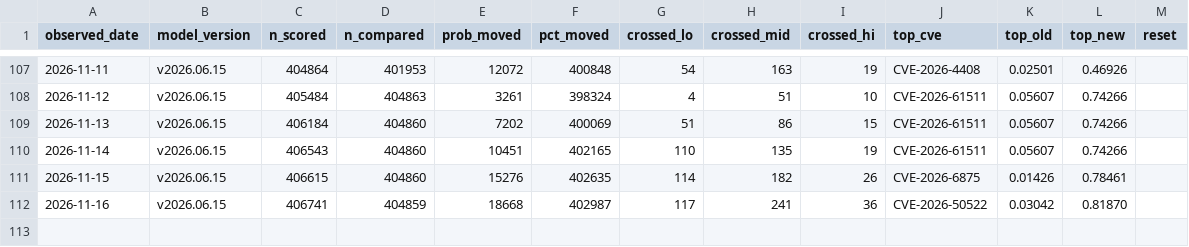
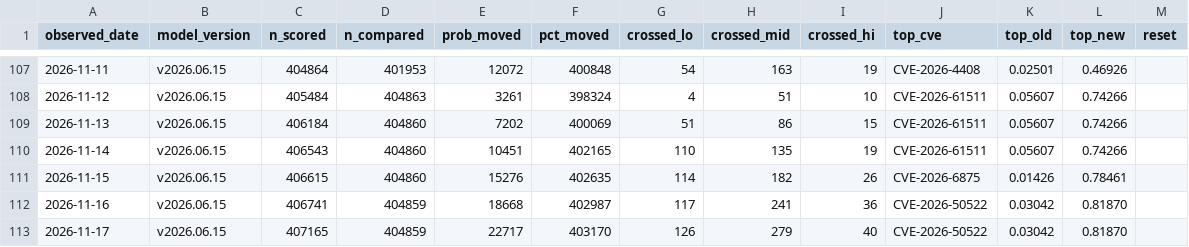
Before and after one commit to Devko/CyberMon, a CSV file: site/data/history/epss_volatility.csv, drawn as a sheet; only a part is shown, gaps mark what is left out.

Commit message:
data: nightly refresh 2026-11-17 [skip ci]

```diff
--- a/site/data/history/epss_volatility.csv
+++ b/site/data/history/epss_volatility.csv
@@ -112 +112,2 @@ observed_date,model_version,n_scored,n_compared,prob_moved,pct_moved,crossed_lo,
 2026-11-16,v2026.06.15,406741,404859,18668,402987,117,241,36,CVE-2026-50522,0.03042,0.81870,
+2026-11-17,v2026.06.15,407165,404859,22717,403170,126,279,40,CVE-2026-50522,0.03042,0.81870,
```
Also changed, not shown: site/data/history/nvd_throughput.csv, 49 other files.
